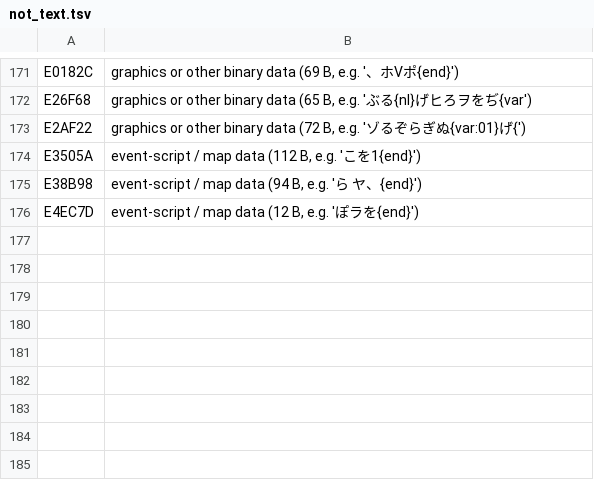
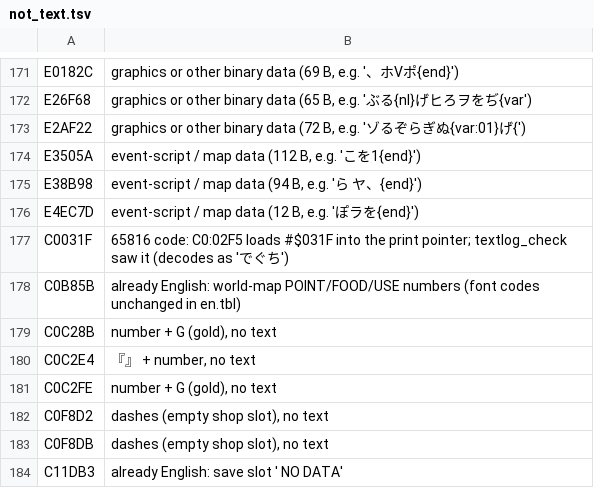
Before and after one commit to minhnhattonthat/seijuu-maden-beasts-blades-en, a TSV file: docs/re/not_text.tsv, drawn as a sheet; only a part is shown, gaps mark what is left out; the diff names each change by its address in the sheet, - before the commit and + after, or states it on an @@ line.

```diff
--- a/docs/re/not_text.tsv
+++ b/docs/re/not_text.tsv
+row 177: C0031F | 65816 code: C0:02F5 loads #$031F into the print pointer; textlog_check saw it (decodes as 'でぐち')
+row 178: C0B85B | already English: world-map POINT/FOOD/USE numbers (font codes unchanged in en.tbl)
+row 179: C0C28B | number + G (gold), no text
+row 180: C0C2E4 | 『』 + number, no text
+row 181: C0C2FE | number + G (gold), no text
+row 182: C0F8D2 | dashes (empty shop slot), no text
+row 183: C0F8DB | dashes (empty shop slot), no text
+row 184: C11DB3 | already English: save slot ' NO DATA'
```
Also changed, not shown: 3 other files.
